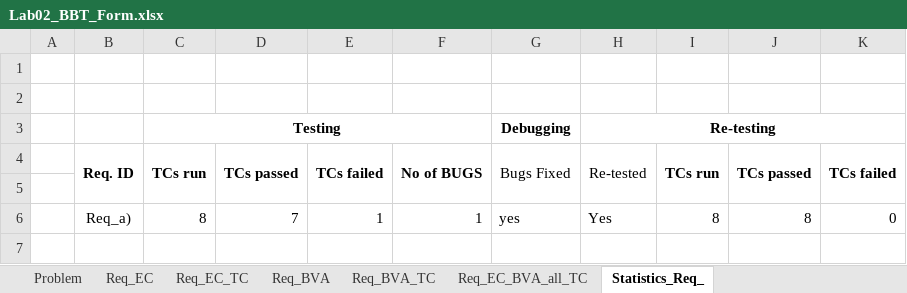
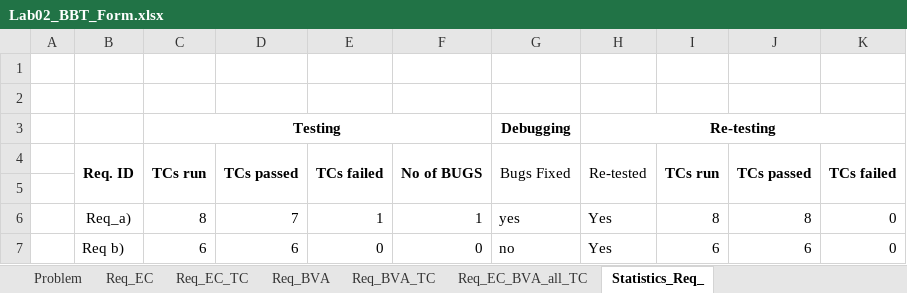
Before and after one commit to AndreiPetrusMihai/SSVV, an Excel workbook: docs/Lab2/TakeHome/Lab02_BBT_Form.xlsx, sheet Statistics_Req_, drawn as a sheet; values as stored, in another font and other column widths than the file's, no borders; the diff names each change by its address in the sheet, - before the commit and + after, or states it on an @@ line.

```diff
--- a/docs/Lab2/TakeHome/Lab02_BBT_Form.xlsx (sheet Statistics_Req_)
+++ b/docs/Lab2/TakeHome/Lab02_BBT_Form.xlsx (sheet Statistics_Req_)
+row 7:  | Req b) | 6 | 6 | 0 | 0 | no | Yes | 6 | 6 | 0
```
Also changed, not shown: sheet Req_EC_BVA_all_TC, 3 other files.
